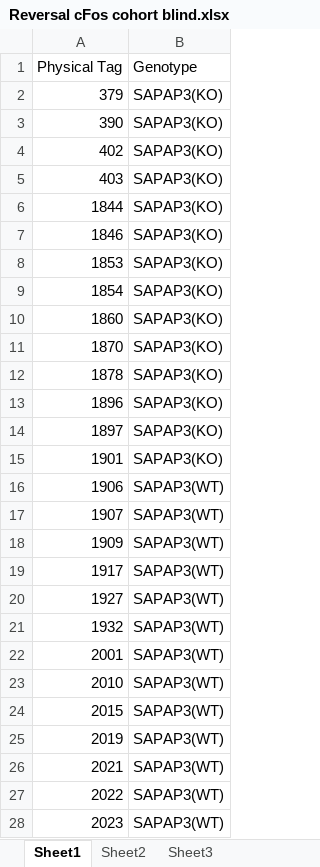
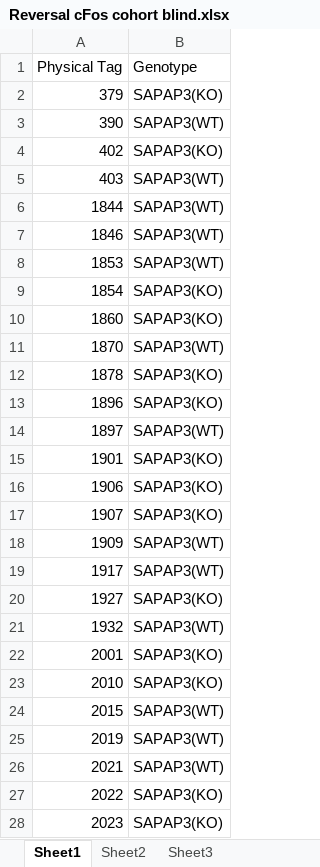
Before and after one commit to lizziemanning/SAPAP3_reversal, an Excel workbook: Reversal cFos cohort blind.xlsx, sheet Sheet1, drawn as a sheet; values as stored, in another font and other column widths than the file's, no borders; the diff names each change by its address in the sheet, - before the commit and + after, or states it on an @@ line.

Commit message:
update blind

```diff
--- a/Reversal cFos cohort blind.xlsx (sheet Sheet1)
+++ b/Reversal cFos cohort blind.xlsx (sheet Sheet1)
-B3 (Genotype): SAPAP3(KO)
+B3 (Genotype): SAPAP3(WT)
-B5:B8 (Genotype): SAPAP3(KO)
+B5:B8 (Genotype): SAPAP3(WT)
-B11 (Genotype): SAPAP3(KO)
+B11 (Genotype): SAPAP3(WT)
-B14 (Genotype): SAPAP3(KO)
+B14 (Genotype): SAPAP3(WT)
-B16:B17 (Genotype): SAPAP3(WT)
+B16:B17 (Genotype): SAPAP3(KO)
-B20 (Genotype): SAPAP3(WT)
+B20 (Genotype): SAPAP3(KO)
-B22:B23 (Genotype): SAPAP3(WT)
+B22:B23 (Genotype): SAPAP3(KO)
-B27:B28 (Genotype): SAPAP3(WT)
+B27:B28 (Genotype): SAPAP3(KO)
```
